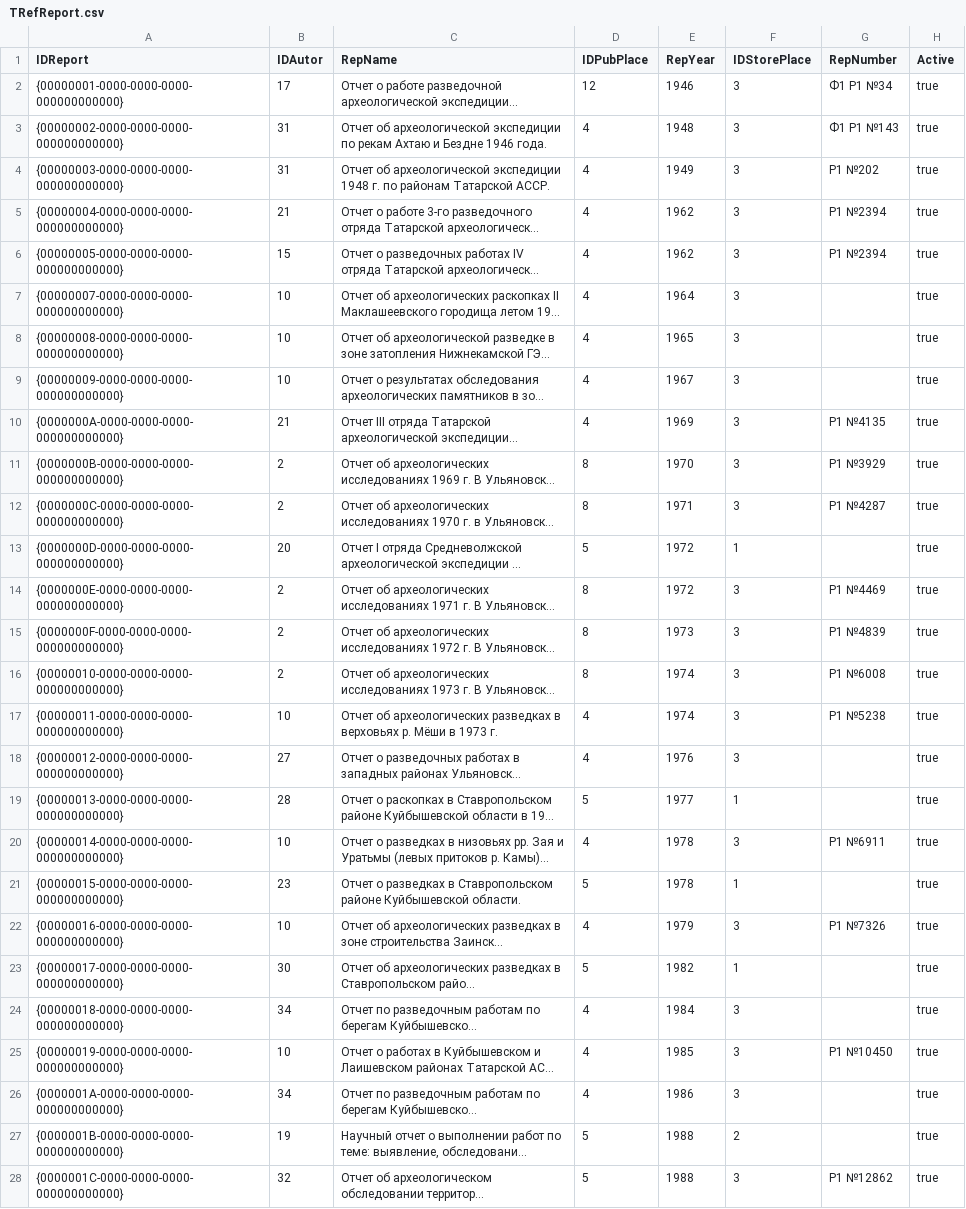
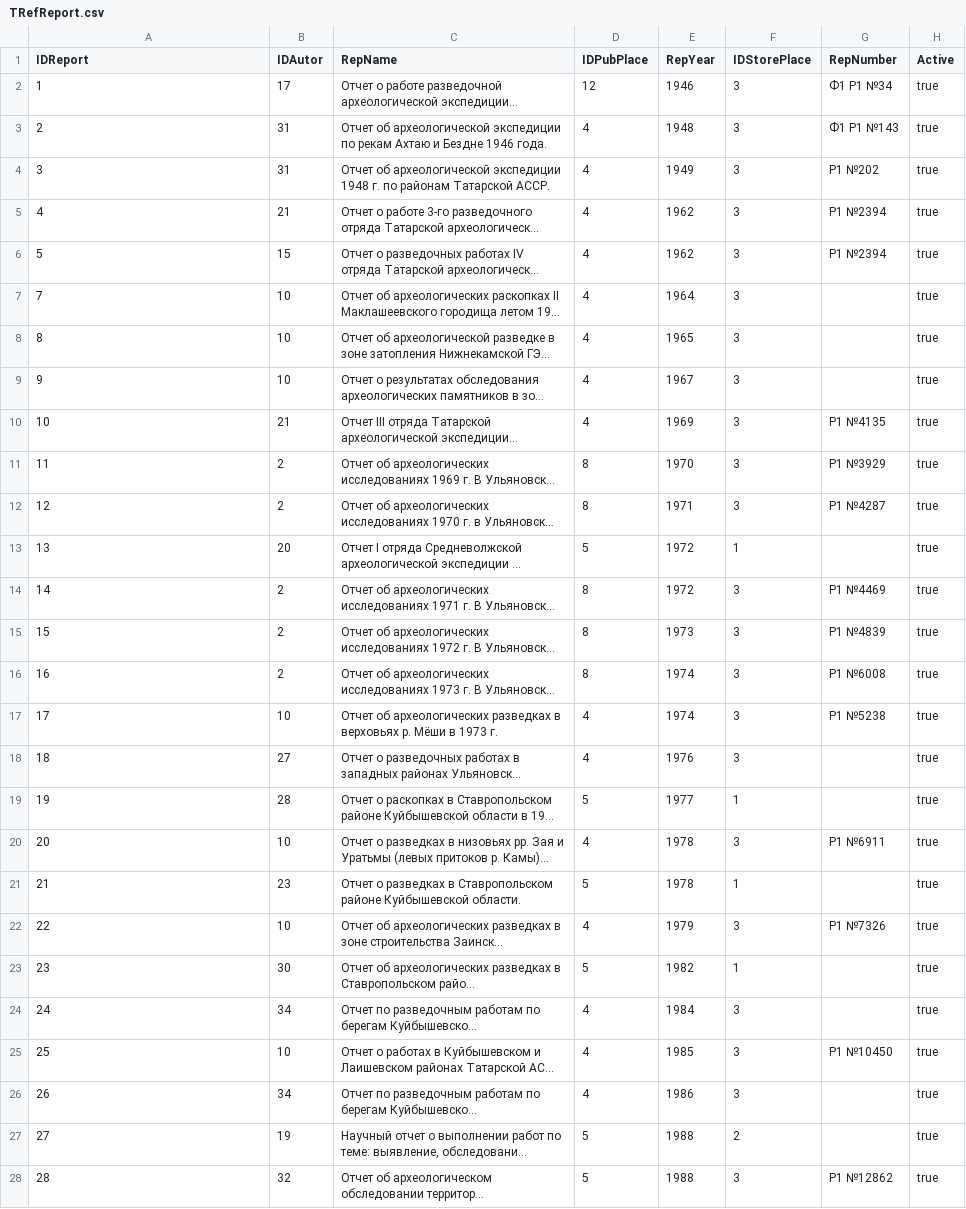
Before and after one commit to ArchGIS/ArchGoGIS, a CSV file: misc/extern_data/origin_csv/TRefReport.csv, drawn as a sheet; only a part is shown; long unchanged cells end in …; the diff covers the shown part only; the diff names each change by its address in the sheet, - before the commit and + after, or states it on an @@ line.

```diff
--- a/misc/extern_data/origin_csv/TRefReport.csv
+++ b/misc/extern_data/origin_csv/TRefReport.csv
-A2 (IDReport): {00000001-0000-0000-0000-000000000000}
+A2 (IDReport): 1
-A3 (IDReport): {00000002-0000-0000-0000-000000000000}
+A3 (IDReport): 2
-A4 (IDReport): {00000003-0000-0000-0000-000000000000}
+A4 (IDReport): 3
-A5 (IDReport): {00000004-0000-0000-0000-000000000000}
+A5 (IDReport): 4
-A6 (IDReport): {00000005-0000-0000-0000-000000000000}
+A6 (IDReport): 5
-A7 (IDReport): {00000007-0000-0000-0000-000000000000}
+A7 (IDReport): 7
-A8 (IDReport): {00000008-0000-0000-0000-000000000000}
+A8 (IDReport): 8
-A9 (IDReport): {00000009-0000-0000-0000-000000000000}
+A9 (IDReport): 9
-A10 (IDReport): {0000000A-0000-0000-0000-000000000000}
+A10 (IDReport): 10
-A11 (IDReport): {0000000B-0000-0000-0000-000000000000}
+A11 (IDReport): 11
-A12 (IDReport): {0000000C-0000-0000-0000-000000000000}
+A12 (IDReport): 12
-A13 (IDReport): {0000000D-0000-0000-0000-000000000000}
+A13 (IDReport): 13
-A14 (IDReport): {0000000E-0000-0000-0000-000000000000}
+A14 (IDReport): 14
-A15 (IDReport): {0000000F-0000-0000-0000-000000000000}
+A15 (IDReport): 15
-A16 (IDReport): {00000010-0000-0000-0000-000000000000}
+A16 (IDReport): 16
-A17 (IDReport): {00000011-0000-0000-0000-000000000000}
+A17 (IDReport): 17
-A18 (IDReport): {00000012-0000-0000-0000-000000000000}
+A18 (IDReport): 18
-A19 (IDReport): {00000013-0000-0000-0000-000000000000}
+A19 (IDReport): 19
-A20 (IDReport): {00000014-0000-0000-0000-000000000000}
+A20 (IDReport): 20
-A21 (IDReport): {00000015-0000-0000-0000-000000000000}
+A21 (IDReport): 21
-A22 (IDReport): {00000016-0000-0000-0000-000000000000}
+A22 (IDReport): 22
-A23 (IDReport): {00000017-0000-0000-0000-000000000000}
+A23 (IDReport): 23
-A24 (IDReport): {00000018-0000-0000-0000-000000000000}
+A24 (IDReport): 24
-A25 (IDReport): {00000019-0000-0000-0000-000000000000}
+A25 (IDReport): 25
-A26 (IDReport): {0000001A-0000-0000-0000-000000000000}
+A26 (IDReport): 26
-A27 (IDReport): {0000001B-0000-0000-0000-000000000000}
+A27 (IDReport): 27
-A28 (IDReport): {0000001C-0000-0000-0000-000000000000}
+A28 (IDReport): 28
```
Also changed, not shown: 38 edited cells elsewhere in this file, misc/extern_data/origin_csv/TMonAlterName.csv, misc/extern_data/origin_csv/TRefPublication.csv, 4 other files.
